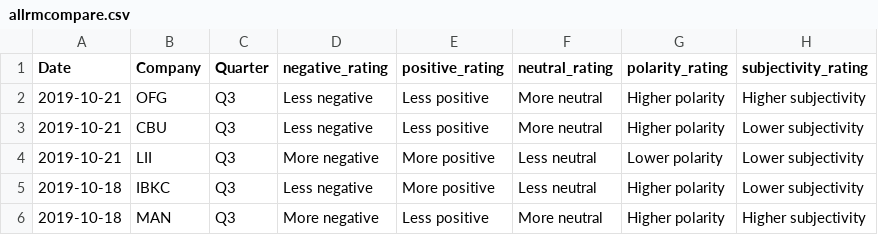
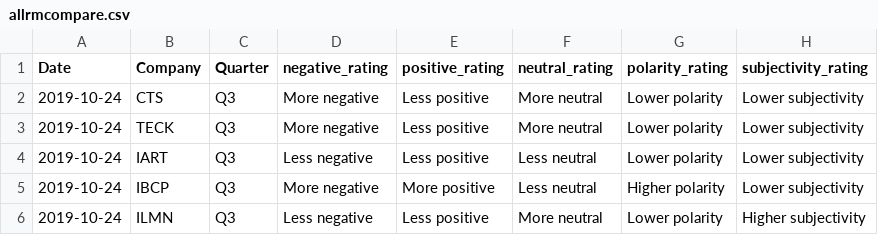
Before and after one commit to MCRen88/AI_Trade_Central, a CSV file: earnings/static/data/allrmcompare.csv, drawn as a sheet.

```diff
--- a/earnings/static/data/allrmcompare.csv
+++ b/earnings/static/data/allrmcompare.csv
@@ -1,6 +1,6 @@
 Date,Company,Quarter,negative_rating,positive_rating,neutral_rating,polarity_rating,subjectivity_rating
-2019-10-21,OFG,Q3,Less negative,Less positive,More neutral,Higher polarity,Higher subjectivity
-2019-10-21,CBU,Q3,Less negative,Less positive,More neutral,Higher polarity,Lower subjectivity
-2019-10-21,LII,Q3,More negative ,More positive,Less neutral,Lower polarity,Lower subjectivity
-2019-10-18,IBKC,Q3,Less negative,More positive,Less neutral,Higher polarity,Lower subjectivity
-2019-10-18,MAN,Q3,More negative ,Less positive,More neutral,Higher polarity,Higher subjectivity
+2019-10-24,CTS,Q3,More negative ,Less positive,More neutral,Lower polarity,Lower subjectivity
+2019-10-24,TECK,Q3,More negative ,Less positive,More neutral,Lower polarity,Lower subjectivity
+2019-10-24,IART,Q3,Less negative,Less positive,Less neutral,Lower polarity,Lower subjectivity
+2019-10-24,IBCP,Q3,More negative ,More positive,Less neutral,Higher polarity,Lower subjectivity
+2019-10-24,ILMN,Q3,Less negative,Less positive,More neutral,Lower polarity,Higher subjectivity
```
Also changed, not shown: earnings/static/data/sp500rmcompare.csv, 34 other files.
